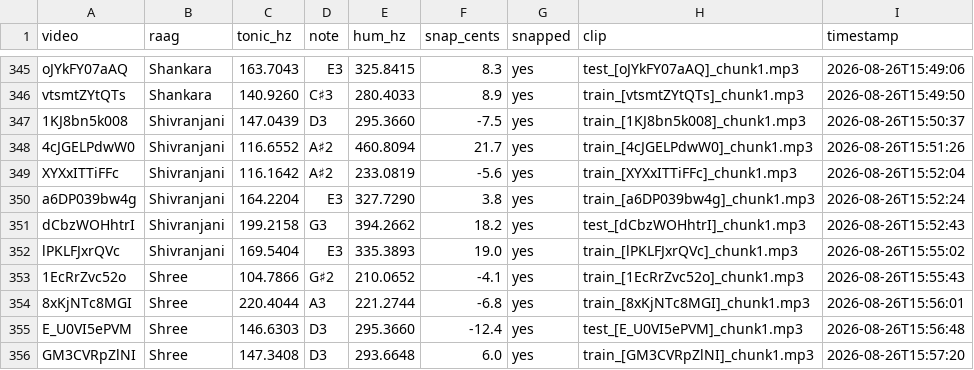
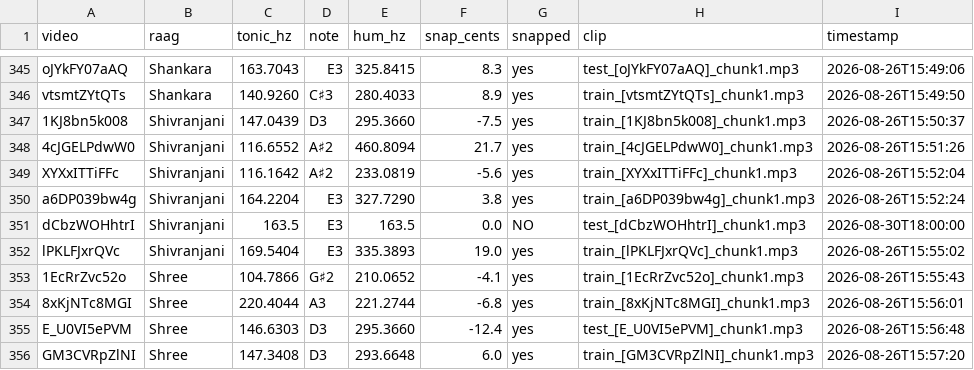
Before and after one commit to neerajaabhyankar/libmogra-sandbox, a CSV file: raag-identifier/raagdataset/tonics.csv, drawn as a sheet; only a part is shown, gaps mark what is left out; the diff covers the shown part only.

```diff
--- a/raag-identifier/raagdataset/tonics.csv
+++ b/raag-identifier/raagdataset/tonics.csv
@@ -350,3 +350,3 @@ XYXxITTiFFc,Shivranjani,116.1642,A♯2,233.0819,-5.6,yes,train_[XYXxITTiFFc]_chu
 a6DP039bw4g,Shivranjani,164.2204,E3,327.7290,3.8,yes,train_[a6DP039bw4g]_chunk1.mp3,2026-08-26T15:52:24
-dCbzWOHhtrI,Shivranjani,199.2158,G3,394.2662,18.2,yes,test_[dCbzWOHhtrI]_chunk1.mp3,2026-08-26T15:52:43
+dCbzWOHhtrI,Shivranjani,163.5,E3,163.5,0.0,NO,test_[dCbzWOHhtrI]_chunk1.mp3,2026-08-30T18:00:00
 lPKLFJxrQVc,Shivranjani,169.5404,E3,335.3893,19.0,yes,train_[lPKLFJxrQVc]_chunk1.mp3,2026-08-26T15:55:02
```
Also changed, not shown: 30 edited cells elsewhere in this file, 1 other file.
